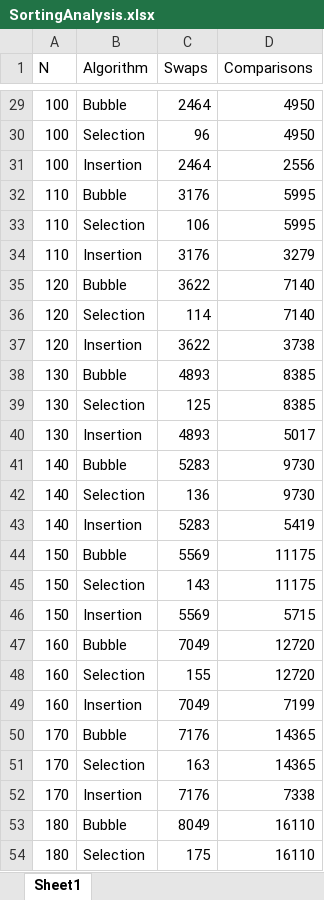
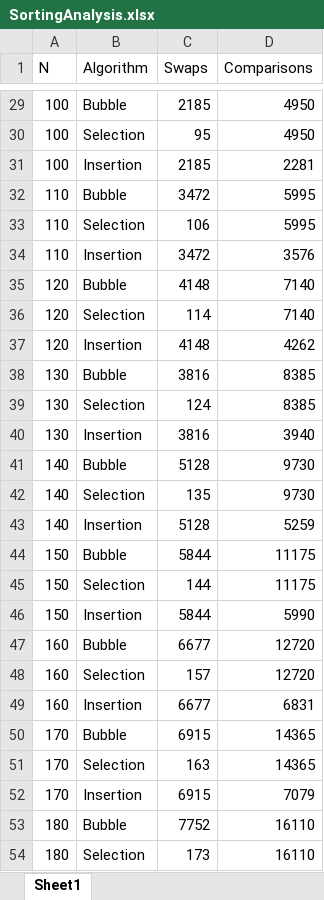
Before and after one commit to Pranjul-00/dsa_gunk, an Excel workbook: dsa_py/SortingAnalysis.xlsx, sheet Sheet1, drawn as a sheet; only a part is shown, gaps mark what is left out; values as stored, in another font and other column widths than the file's, no borders; the diff covers the shown part only; the diff names each change by its address in the sheet, - before the commit and + after, or states it on an @@ line.

```diff
--- a/dsa_py/SortingAnalysis.xlsx (sheet Sheet1)
+++ b/dsa_py/SortingAnalysis.xlsx (sheet Sheet1)
-C29 (Swaps): 2464
+C29 (Swaps): 2185
-C30 (Swaps): 96
+C30 (Swaps): 95
-C31 (Swaps): 2464
+C31 (Swaps): 2185
-D31 (Comparisons): 2556
+D31 (Comparisons): 2281
-C32 (Swaps): 3176
+C32 (Swaps): 3472
-C34 (Swaps): 3176
+C34 (Swaps): 3472
-D34 (Comparisons): 3279
+D34 (Comparisons): 3576
-C35 (Swaps): 3622
+C35 (Swaps): 4148
-C37 (Swaps): 3622
+C37 (Swaps): 4148
-D37 (Comparisons): 3738
+D37 (Comparisons): 4262
-C38 (Swaps): 4893
+C38 (Swaps): 3816
-C39 (Swaps): 125
+C39 (Swaps): 124
-C40 (Swaps): 4893
+C40 (Swaps): 3816
-D40 (Comparisons): 5017
+D40 (Comparisons): 3940
-C41 (Swaps): 5283
+C41 (Swaps): 5128
-C42 (Swaps): 136
+C42 (Swaps): 135
-C43 (Swaps): 5283
+C43 (Swaps): 5128
-D43 (Comparisons): 5419
+D43 (Comparisons): 5259
-C44 (Swaps): 5569
+C44 (Swaps): 5844
-C45 (Swaps): 143
+C45 (Swaps): 144
-C46 (Swaps): 5569
+C46 (Swaps): 5844
-D46 (Comparisons): 5715
+D46 (Comparisons): 5990
-C47 (Swaps): 7049
+C47 (Swaps): 6677
-C48 (Swaps): 155
+C48 (Swaps): 157
-C49 (Swaps): 7049
+C49 (Swaps): 6677
-D49 (Comparisons): 7199
+D49 (Comparisons): 6831
-C50 (Swaps): 7176
+C50 (Swaps): 6915
-C52 (Swaps): 7176
+C52 (Swaps): 6915
-D52 (Comparisons): 7338
+D52 (Comparisons): 7079
-C53 (Swaps): 8049
+C53 (Swaps): 7752
-C54 (Swaps): 175
+C54 (Swaps): 173
```
Also changed, not shown: 354 edited cells elsewhere in this sheet, 2 other files.
